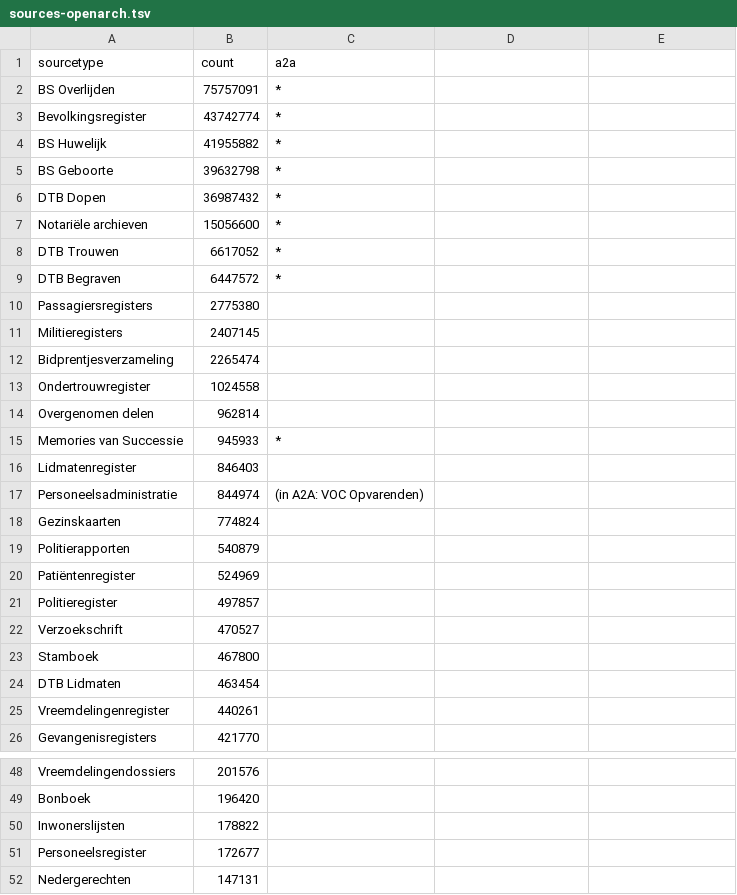
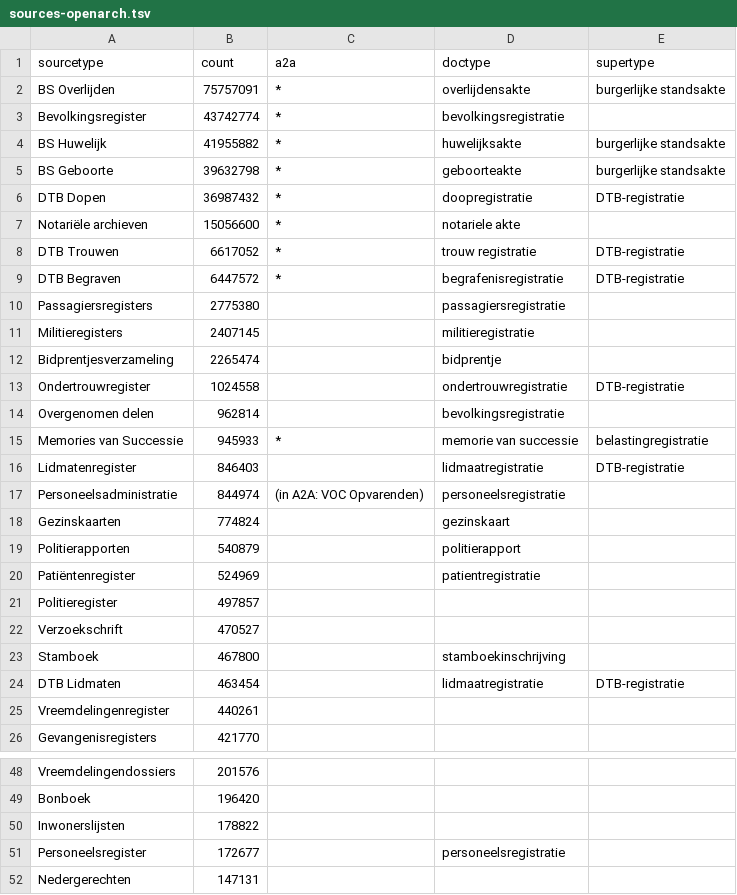
Before and after one commit to CBG-Centrum-voor-familiegeschiedenis/PiCo, a TSV file: named individuals/sources-openarch.tsv, drawn as a sheet; only a part is shown, gaps mark what is left out; the diff names each change by its address in the sheet, - before the commit and + after, or states it on an @@ line.

```diff
--- a/named individuals/sources-openarch.tsv
+++ b/named individuals/sources-openarch.tsv
-D1: (empty)
+D1: doctype
-E1: (empty)
+E1: supertype
-D2 (doctype): (empty)
+D2 (doctype): overlijdensakte
-E2 (supertype): (empty)
+E2 (supertype): burgerlijke standsakte
-D3 (doctype): (empty)
+D3 (doctype): bevolkingsregistratie
-D4 (doctype): (empty)
+D4 (doctype): huwelijksakte
-E4:E5 (supertype): (empty)
+E4:E5 (supertype): burgerlijke standsakte
-D5 (doctype): (empty)
+D5 (doctype): geboorteakte
-D6 (doctype): (empty)
+D6 (doctype): doopregistratie
-E6 (supertype): (empty)
+E6 (supertype): DTB-registratie
-D7 (doctype): (empty)
+D7 (doctype): notariele akte
-D8 (doctype): (empty)
+D8 (doctype): trouw registratie
-E8:E9 (supertype): (empty)
+E8:E9 (supertype): DTB-registratie
-D9 (doctype): (empty)
+D9 (doctype): begrafenisregistratie
-D10 (doctype): (empty)
+D10 (doctype): passagiersregistratie
-D11 (doctype): (empty)
+D11 (doctype): militieregistratie
-D12 (doctype): (empty)
+D12 (doctype): bidprentje
-D13 (doctype): (empty)
+D13 (doctype): ondertrouwregistratie
-E13 (supertype): (empty)
+E13 (supertype): DTB-registratie
-D14 (doctype): (empty)
+D14 (doctype): bevolkingsregistratie
-D15 (doctype): (empty)
+D15 (doctype): memorie van successie
-E15 (supertype): (empty)
+E15 (supertype): belastingregistratie
-D16 (doctype): (empty)
+D16 (doctype): lidmaatregistratie
-E16 (supertype): (empty)
+E16 (supertype): DTB-registratie
-D17 (doctype): (empty)
+D17 (doctype): personeelsregistratie
-D18 (doctype): (empty)
+D18 (doctype): gezinskaart
-D19 (doctype): (empty)
+D19 (doctype): politierapport
-D20 (doctype): (empty)
+D20 (doctype): patientregistratie
-D23 (doctype): (empty)
+D23 (doctype): stamboekinschrijving
-D24 (doctype): (empty)
+D24 (doctype): lidmaatregistratie
-E24 (supertype): (empty)
+E24 (supertype): DTB-registratie
-D51 (doctype): (empty)
+D51 (doctype): personeelsregistratie
```
Also changed, not shown: named individuals/relations-openarch.tsv.
